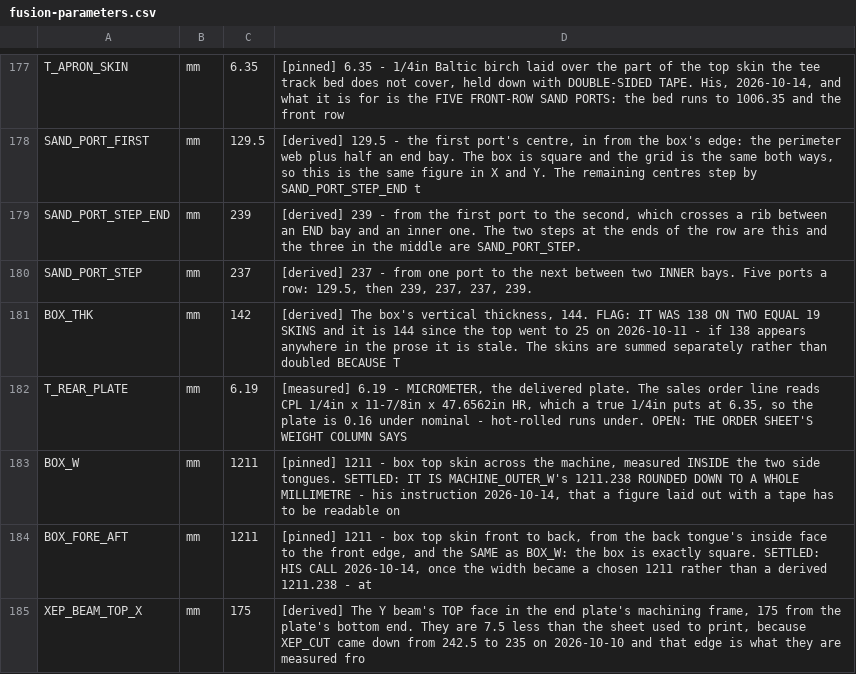
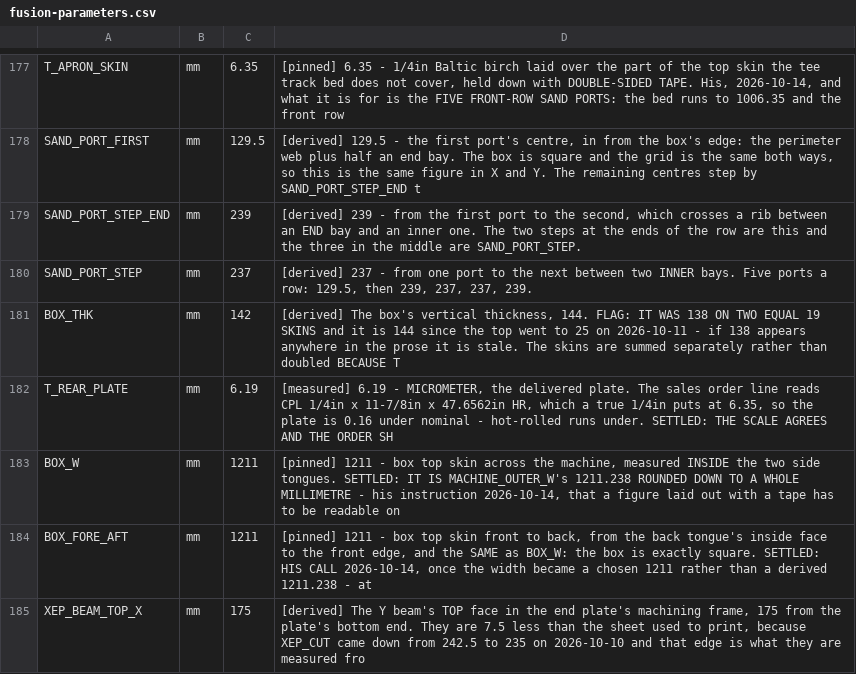
Before and after one commit to ioSenderV2/CNCBuild, a CSV file: dimensions/fusion-parameters.csv, drawn as a sheet; only a part is shown, gaps mark what is left out.

```diff
--- a/dimensions/fusion-parameters.csv
+++ b/dimensions/fusion-parameters.csv
@@ -181,3 +181,3 @@ SAND_PORT_STEP,mm,237,"[derived] 237 - from one port to the next between two INN
 BOX_THK,mm,142,"[derived] The box's vertical thickness, 144. FLAG: IT WAS 138 ON TWO EQUAL 19 SKINS and it is 144 since the top went to 25 on 2026-10-11 - if 138 appears anywhere in the prose it is stale. The skins are summed separately rather than doubled BECAUSE T"
-T_REAR_PLATE,mm,6.19,"[measured] 6.19 - MICROMETER, the delivered plate. The sales order line reads CPL 1/4in x 11-7/8in x 47.6562in HR, which a true 1/4in puts at 6.35, so the plate is 0.16 under nominal - hot-rolled runs under. OPEN: THE ORDER SHEET'S WEIGHT COLUMN SAYS"
+T_REAR_PLATE,mm,6.19,"[measured] 6.19 - MICROMETER, the delivered plate. The sales order line reads CPL 1/4in x 11-7/8in x 47.6562in HR, which a true 1/4in puts at 6.35, so the plate is 0.16 under nominal - hot-rolled runs under. SETTLED: THE SCALE AGREES AND THE ORDER SH"
 BOX_W,mm,1211,"[pinned] 1211 - box top skin across the machine, measured INSIDE the two side tongues. SETTLED: IT IS MACHINE_OUTER_W's 1211.238 ROUNDED DOWN TO A WHOLE MILLIMETRE - his instruction 2026-10-14, that a figure laid out with a tape has to be readable on"
```
Also changed, not shown: 5 other files.
